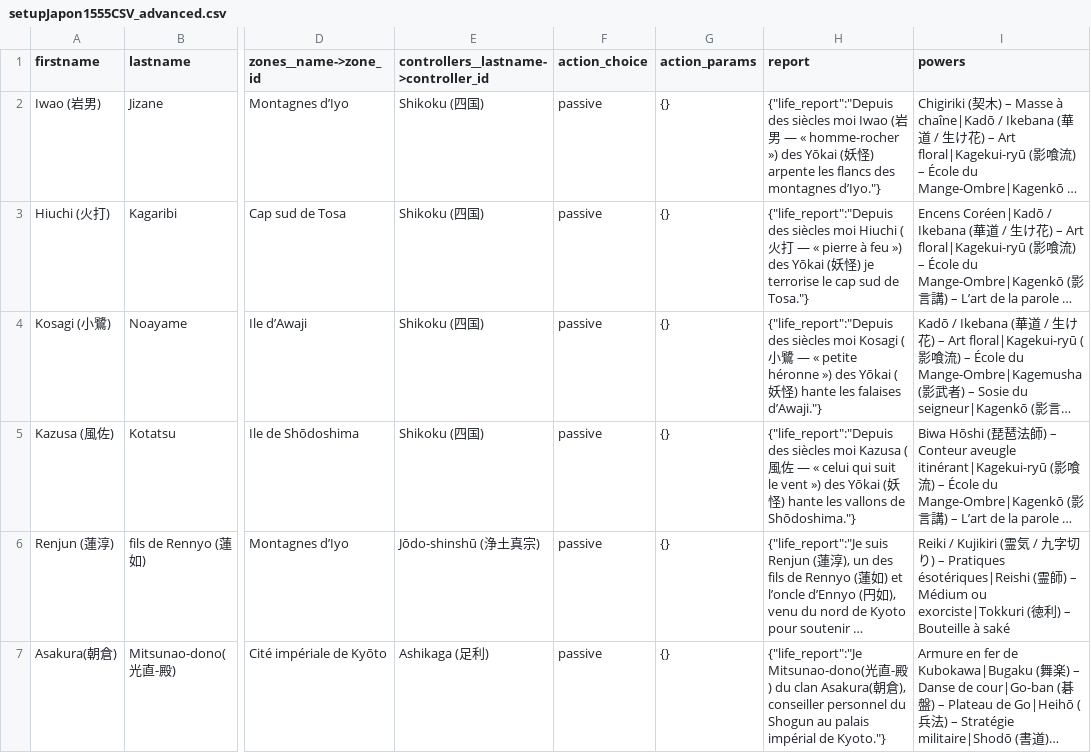
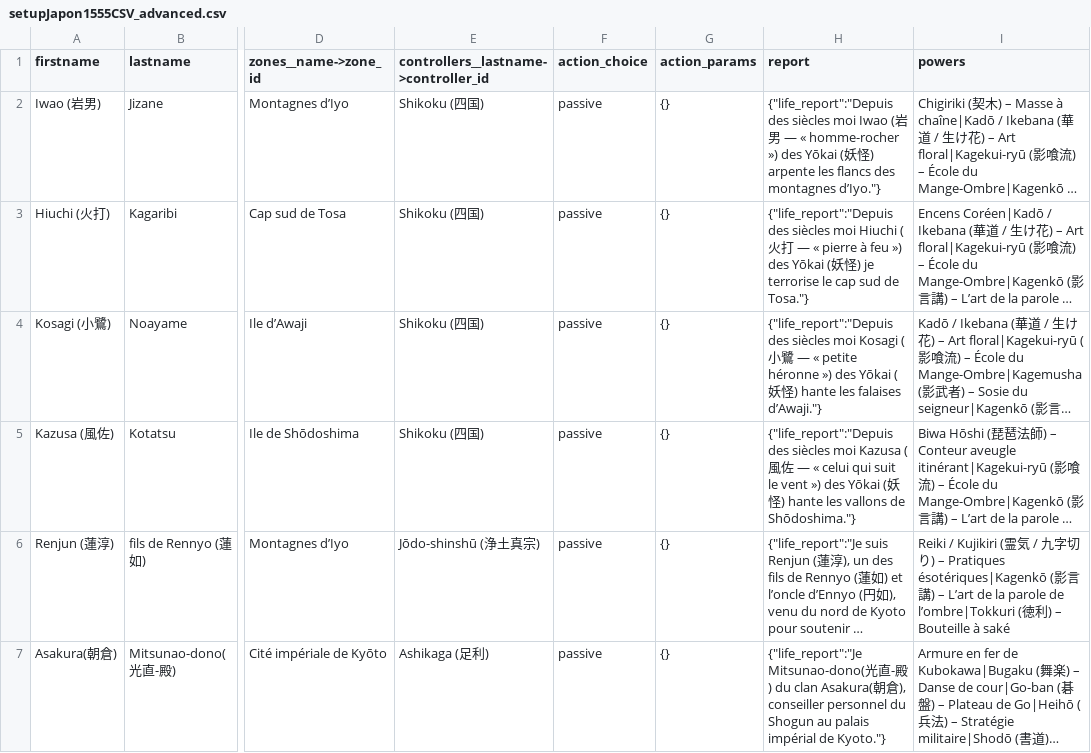
Before and after one commit to Edward-Croc/RPGConquestGame, a CSV file: var/csv/setupJapon1555CSV_advanced.csv, drawn as a sheet; only a part is shown, gaps mark what is left out; long unchanged cells end in …; the diff covers the shown part only; the diff names each change by its address in the sheet, - before the commit and + after, or states it on an @@ line.

Commit message:
feat : grant Kagenkō to Renjun and Ibara-dono (#106)
Justify the earlier Kagenkō description rewrite ("sombres shinobi
de montagnes") by granting it to two non-Yōkai holders whose
lore fits the shinobi framing.

- Renjun : replace Reishi (霊師) with Kagenkō (Σ 4/1/2)
- Ibara-dono : replace Thé d'Oboké with Kagenkō (Σ 7/6/7)

Follow-up to PR #107 which added the cross-faction description
but left the discipline held only by 4 Yōkai NPCs.

```diff
--- a/var/csv/setupJapon1555CSV_advanced.csv
+++ b/var/csv/setupJapon1555CSV_advanced.csv
-I6 (powers): …– Pratiques ésotériques|Reishi (霊師) – Médium ou exorciste|Tokkuri (徳…
+I6 (powers): …– Pratiques ésotériques|Kagenkō (影言講) – L’art de la parole de l’ombre|Tokkuri (徳…
```
Also changed, not shown: 1 edited cell elsewhere in this file.
